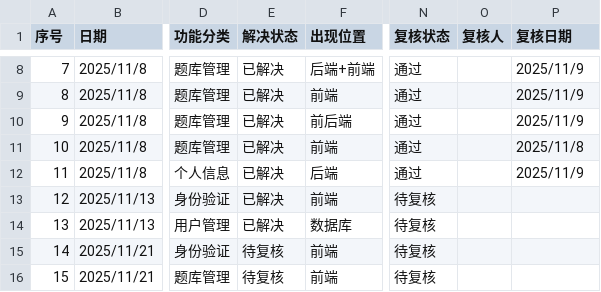
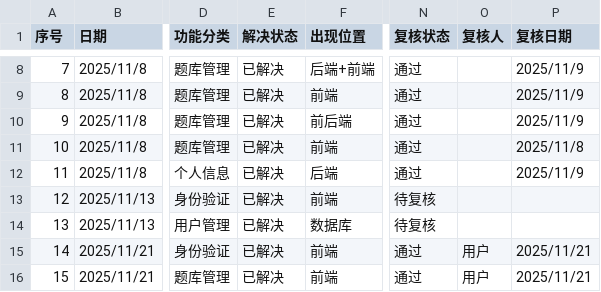
Before and after one commit to William-Th/Guiyang_oj, a CSV file: docs/BUG_FIX_TRACKING.csv, drawn as a sheet; only a part is shown, gaps mark what is left out; the diff covers the shown part only; the diff names each change by its address in the sheet, - before the commit and + after, or states it on an @@ line.

```diff
--- a/docs/BUG_FIX_TRACKING.csv
+++ b/docs/BUG_FIX_TRACKING.csv
-E15:E16 (解决状态): 待复核
+E15:E16 (解决状态): 已解决
-N15:N16 (复核状态): 待复核
+N15:N16 (复核状态): 通过
-O15:O16 (复核人): (empty)
+O15:O16 (复核人): 用户
-P15:P16 (复核日期): (empty)
+P15:P16 (复核日期): 2025/11/21
```
Also changed, not shown: 12 edited cells elsewhere in this file, 2 other files.
